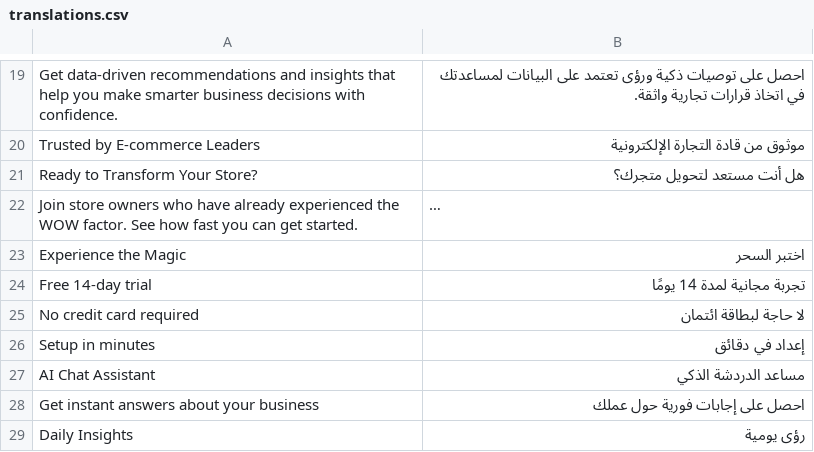
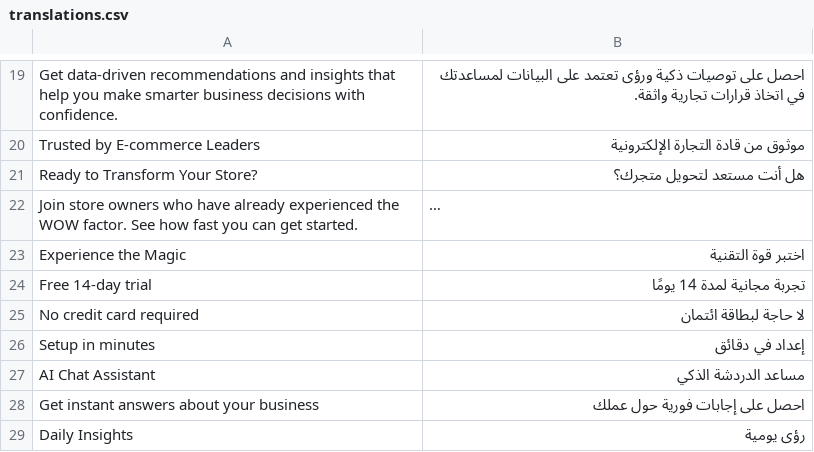
Before and after one commit to getwowai/showcase, a CSV file: translations.csv, drawn as a sheet; only a part is shown, gaps mark what is left out; long unchanged cells end in …; the diff names each change by its address in the sheet, - before the commit and + after, or states it on an @@ line.

```diff
--- a/translations.csv
+++ b/translations.csv
-B23: اختبر السحر
+B23: اختبر قوة التقنية
```
Also changed, not shown: 5 other files.
